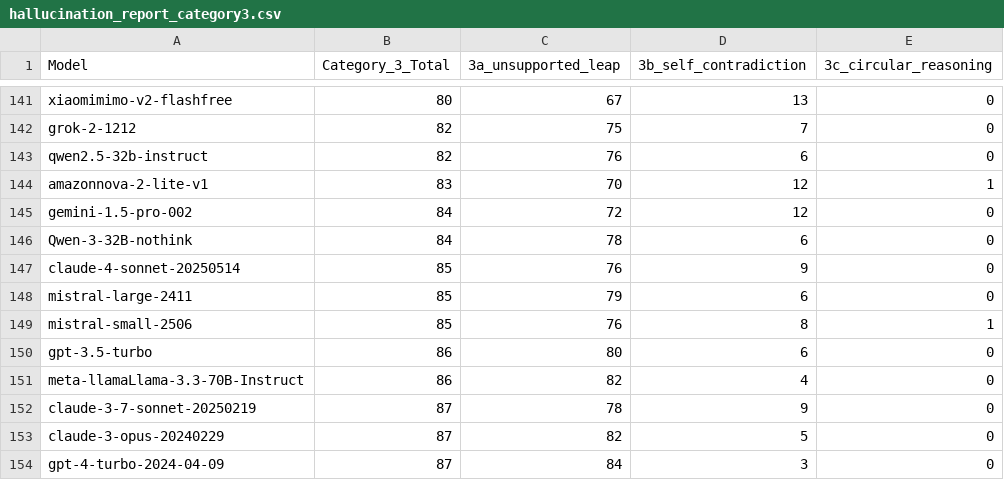
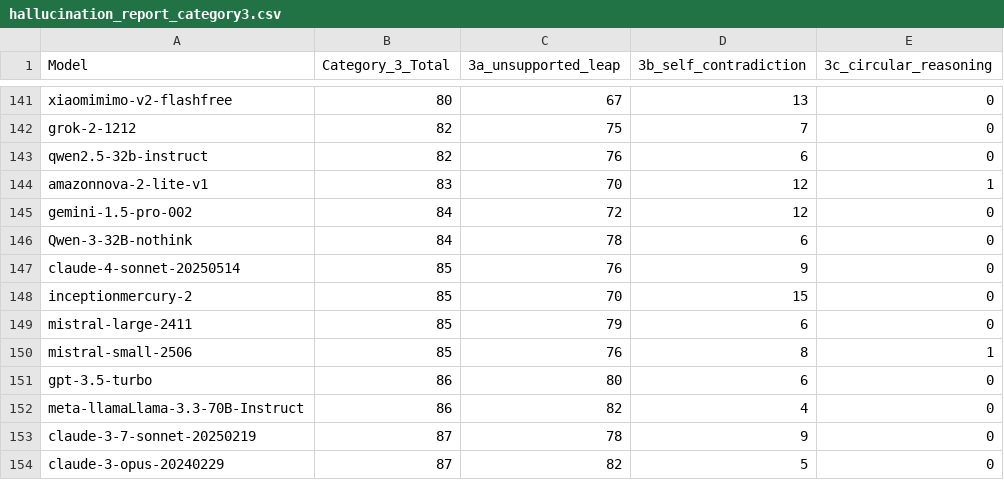
Before and after one commit to fit-alessandro-berti/pm-llm-benchmark, a CSV file: hallucinations/hallucination_report_category3.csv, drawn as a sheet; only a part is shown, gaps mark what is left out; the shorter side is filled out with more unchanged rows.

```diff
--- a/hallucinations/hallucination_report_category3.csv
+++ b/hallucinations/hallucination_report_category3.csv
@@ -147,2 +147,3 @@ Qwen-3-32B-nothink,84,78,6,0
 claude-4-sonnet-20250514,85,76,9,0
+inceptionmercury-2,85,70,15,0
 mistral-large-2411,85,79,6,0
```
Also changed, not shown: hallucinations/hallucination_report.csv, hallucinations/hallucination_report_category1.csv, 44 other files.
